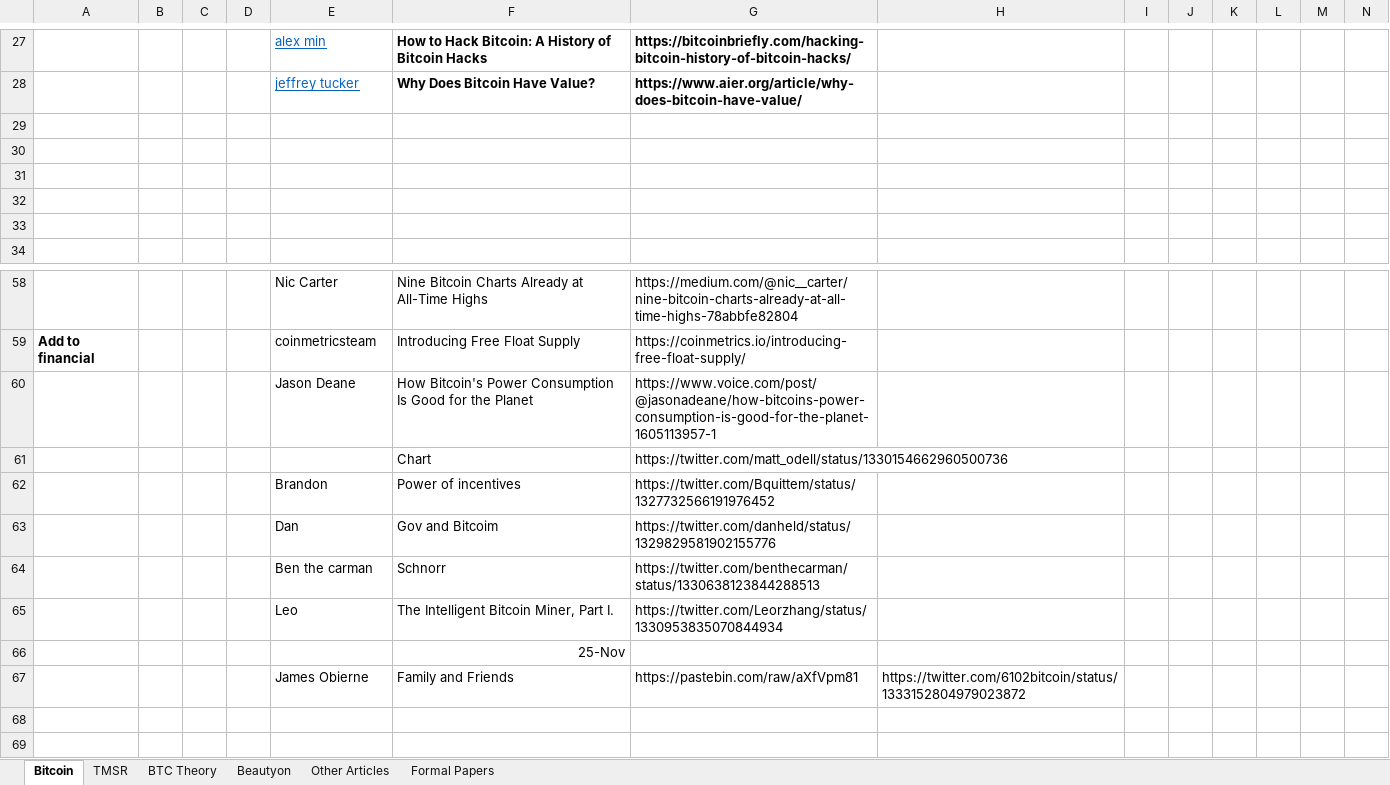
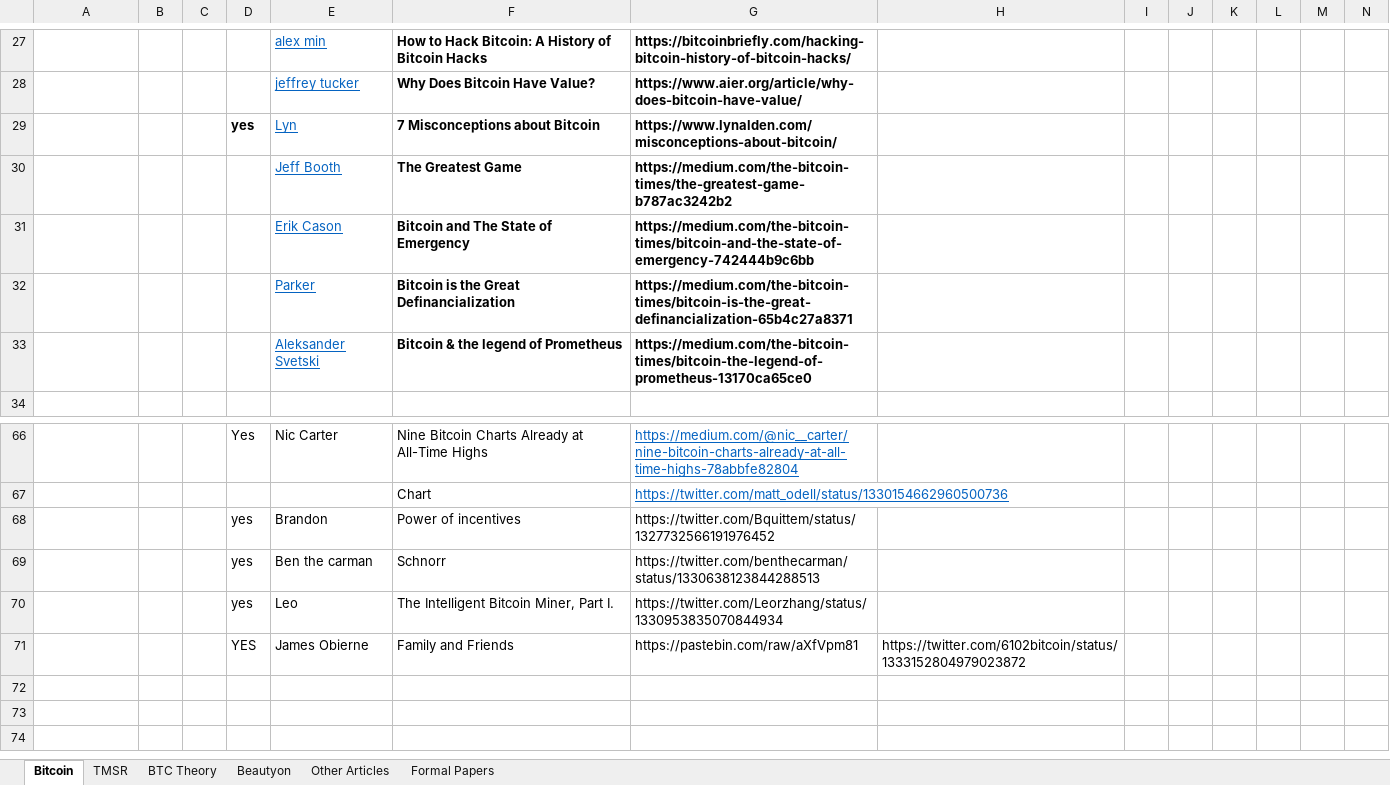
Before and after one commit to bitcoinwords/bitcoinwords.github.io, an Excel workbook: assets/queue/Articles.xlsx, sheet Bitcoin, drawn as a sheet; only a part is shown, gaps mark what is left out; the shorter side is filled out with more unchanged rows; values as stored, in another font and other column widths than the file's, no borders; charts and pictures and conditional formats not drawn; removed rows and columns are numbered as before the commit, all else as after; rows hold the shown columns only; the diff covers the shown part only; the diff names each change by its address in the sheet, - before the commit and + after, or states it on an @@ line.

```diff
--- a/assets/queue/Articles.xlsx (sheet Bitcoin)
+++ b/assets/queue/Articles.xlsx (sheet Bitcoin)
-row 29: (empty)
+row 29:  |  |  | yes | Lyn | 7 Misconceptions about Bitcoin | https://www.lynalden.com/misconceptions-about-bitcoin/
-row 30: (empty)
+row 30:  |  |  |  | Jeff Booth | The Greatest Game | https://medium.com/the-bitcoin-times/the-greatest-game-b787ac3242b2
-row 31: (empty)
+row 31:  |  |  |  | Erik Cason | Bitcoin and The State of Emergency | https://medium.com/the-bitcoin-times/bitcoin-and-the-state-of-emergency-742444b9c6bb
-row 32: (empty)
+row 32:  |  |  |  | Parker | Bitcoin is the Great Definancialization | https://medium.com/the-bitcoin-times/bitcoin-is-the-great-definancialization-65b4c27a8371
-row 33: (empty)
+row 33:  |  |  |  | Aleksander Svetski | Bitcoin & the legend of Prometheus | https://medium.com/the-bitcoin-times/bitcoin-the-legend-of-prometheus-13170ca65ce0
-D66: (empty)
+D66: Yes
@@ G66 underline: off → on, text colour: black → #0563C1 @@
-row 59: Add to financial |  |  |  | coinmetricsteam | Introducing Free Float Supply | https://coinmetrics.io/introducing-free-float-supply/
-row 60:  |  |  |  | Jason Deane | How Bitcoin's Power Consumption Is Good for the Planet | https://www.voice.com/post/@jasonadeane/how-bitcoins-power-consumption-is-good-for-the-planet-1605113957-1
@@ G67 underline: off → on, text colour: black → #0563C1 @@
-D68: (empty)
+D68: yes
-row 63:  |  |  |  | Dan | Gov and Bitcoim | https://twitter.com/danheld/status/1329829581902155776
-D69:D70: (empty)
+D69:D70: yes
-row 66:  |  |  |  |  | 25-Nov
-D71: (empty)
+D71: YES
-row 68: (empty)
```
Also changed, not shown: 15 added rows, 7 removed rows, 10 edited cells and cell formats elsewhere in this sheet, charts or pictures.
